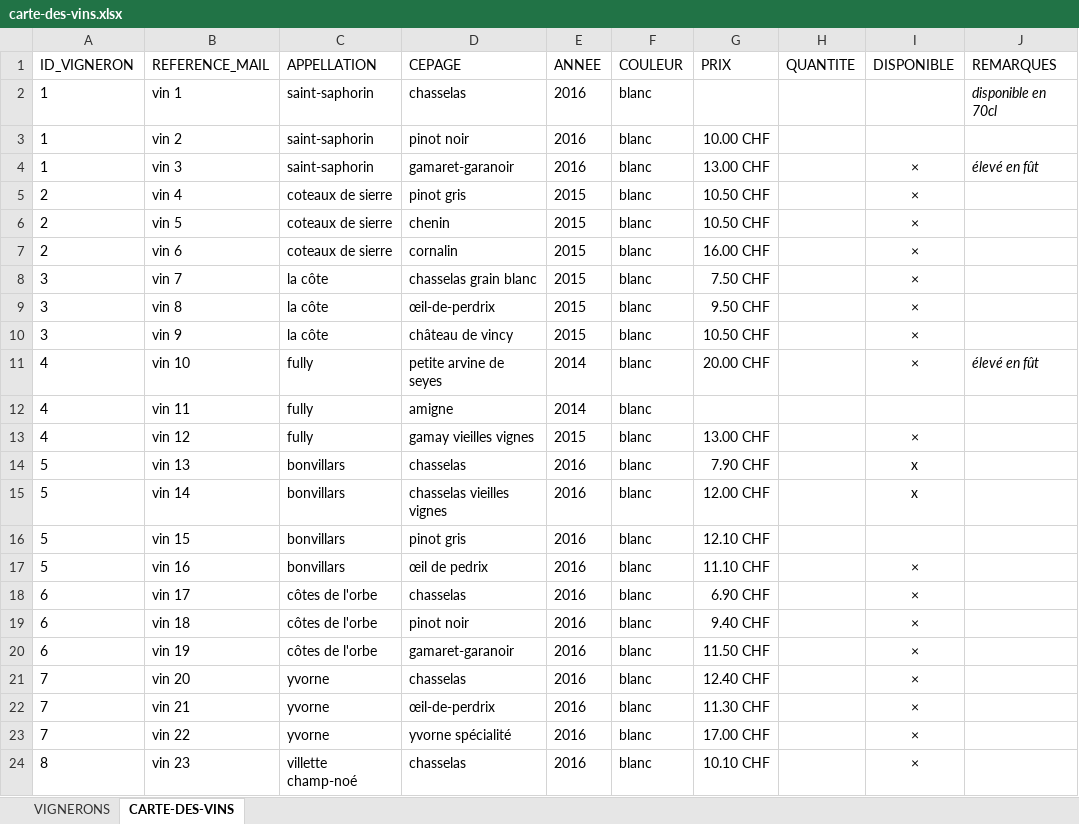
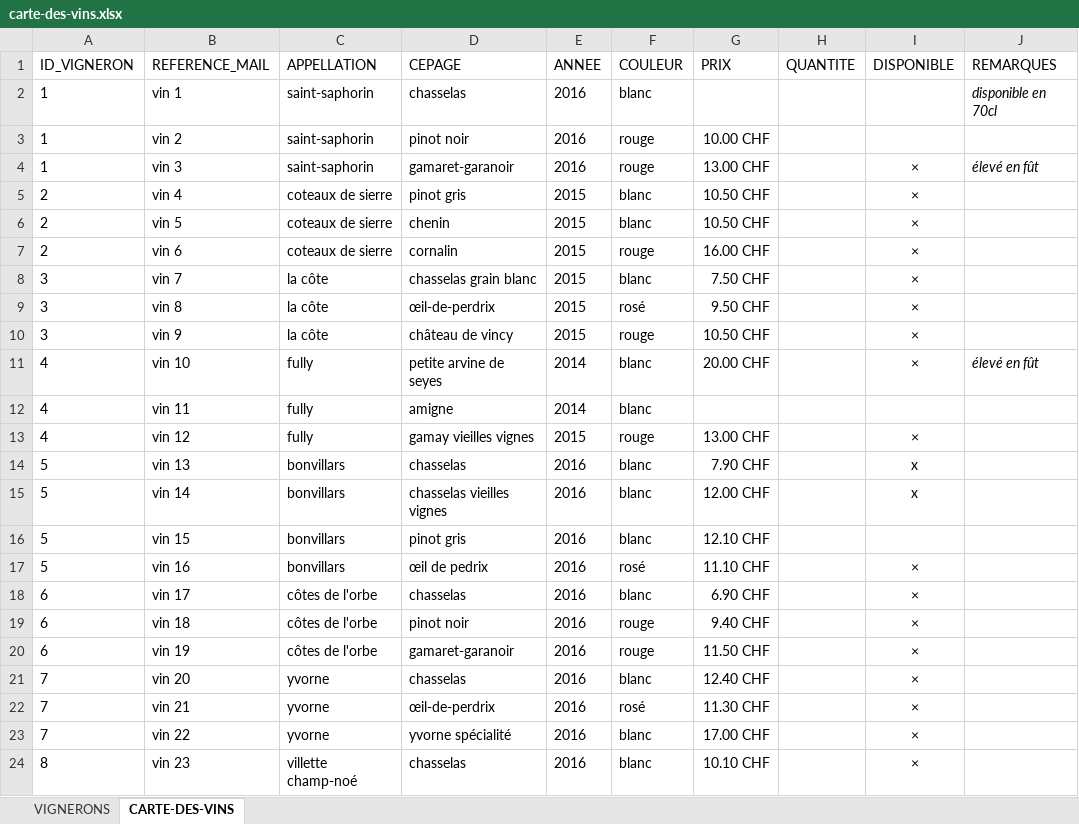
Before and after one commit to deuxfoiscinq/deuxfoiscinq, an Excel workbook: la-cave-de-deuxfoiscinq/carte-des-vins.xlsx, sheet CARTE-DES-VINS, drawn as a sheet; only a part is shown; values as stored, in another font and other column widths than the file's, no borders; table styles not drawn; the diff covers the shown part only; the diff names each change by its address in the sheet, - before the commit and + after, or states it on an @@ line.

Commit message:
cavejc
correction rouge blanc rosé

```diff
--- a/la-cave-de-deuxfoiscinq/carte-des-vins.xlsx (sheet CARTE-DES-VINS)
+++ b/la-cave-de-deuxfoiscinq/carte-des-vins.xlsx (sheet CARTE-DES-VINS)
-F3:F4 (COULEUR): blanc
+F3:F4 (COULEUR): rouge
-F7 (COULEUR): blanc
+F7 (COULEUR): rouge
-F9 (COULEUR): blanc
+F9 (COULEUR): rosé
-F10 (COULEUR): blanc
+F10 (COULEUR): rouge
-F13 (COULEUR): blanc
+F13 (COULEUR): rouge
-F17 (COULEUR): blanc
+F17 (COULEUR): rosé
-F19:F20 (COULEUR): blanc
+F19:F20 (COULEUR): rouge
-F22 (COULEUR): blanc
+F22 (COULEUR): rosé
```
Also changed, not shown: 5 edited cells elsewhere in this sheet.
